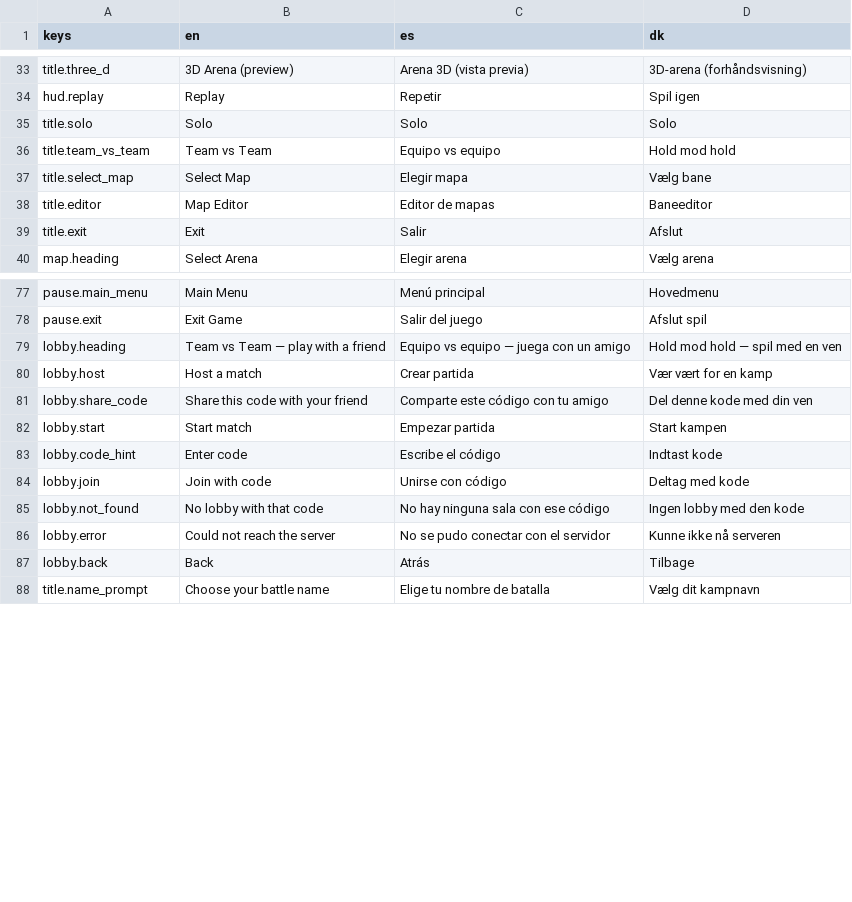
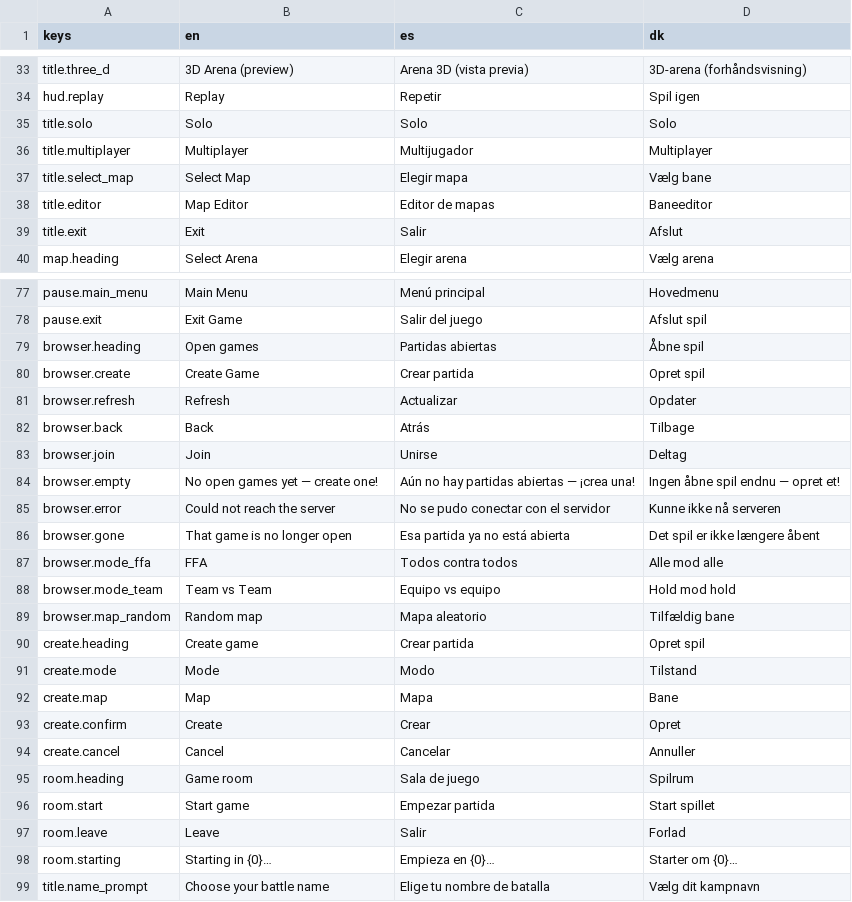
Before and after one commit to Vodkadav/TankGame, a CSV file: client/i18n/strings.csv, drawn as a sheet; only a part is shown, gaps mark what is left out.

```diff
--- a/client/i18n/strings.csv
+++ b/client/i18n/strings.csv
@@ -35,3 +35,3 @@ hud.replay,"Replay","Repetir","Spil igen"
 title.solo,"Solo","Solo","Solo"
-title.team_vs_team,"Team vs Team","Equipo vs equipo","Hold mod hold"
+title.multiplayer,"Multiplayer","Multijugador","Multiplayer"
 title.select_map,"Select Map","Elegir mapa","Vælg bane"
@@ -78,11 +78,22 @@ pause.main_menu,"Main Menu","Menú principal","Hovedmenu"
 pause.exit,"Exit Game","Salir del juego","Afslut spil"
-lobby.heading,"Team vs Team — play with a friend","Equipo vs equipo — juega con un amigo","Hold mod hold — spil med en ven"
-lobby.host,"Host a match","Crear partida","Vær vært for en kamp"
-lobby.share_code,"Share this code with your friend","Comparte este código con tu amigo","Del denne kode med din ven"
-lobby.start,"Start match","Empezar partida","Start kampen"
-lobby.code_hint,"Enter code","Escribe el código","Indtast kode"
-lobby.join,"Join with code","Unirse con código","Deltag med kode"
-lobby.not_found,"No lobby with that code","No hay ninguna sala con ese código","Ingen lobby med den kode"
-lobby.error,"Could not reach the server","No se pudo conectar con el servidor","Kunne ikke nå serveren"
-lobby.back,"Back","Atrás","Tilbage"
+browser.heading,"Open games","Partidas abiertas","Åbne spil"
+browser.create,"Create Game","Crear partida","Opret spil"
+browser.refresh,"Refresh","Actualizar","Opdater"
+browser.back,"Back","Atrás","Tilbage"
+browser.join,"Join","Unirse","Deltag"
+browser.empty,"No open games yet — create one!","Aún no hay partidas abiertas — ¡crea una!","Ingen åbne spil endnu — opret et!"
+browser.error,"Could not reach the server","No se pudo conectar con el servidor","Kunne ikke nå serveren"
+browser.gone,"That game is no longer open","Esa partida ya no está abierta","Det spil er ikke længere åbent"
+browser.mode_ffa,"FFA","Todos contra todos","Alle mod alle"
+browser.mode_team,"Team vs Team","Equipo vs equipo","Hold mod hold"
+browser.map_random,"Random map","Mapa aleatorio","Tilfældig bane"
+create.heading,"Create game","Crear partida","Opret spil"
+create.mode,"Mode","Modo","Tilstand"
+create.map,"Map","Mapa","Bane"
+create.confirm,"Create","Crear","Opret"
+create.cancel,"Cancel","Cancelar","Annuller"
+room.heading,"Game room","Sala de juego","Spilrum"
+room.start,"Start game","Empezar partida","Start spillet"
+room.leave,"Leave","Salir","Forlad"
+room.starting,"Starting in {0}…","Empieza en {0}…","Starter om {0}…"
 title.name_prompt,"Choose your battle name","Elige tu nombre de batalla","Vælg dit kampnavn"
```
Also changed, not shown: 26 other files.
